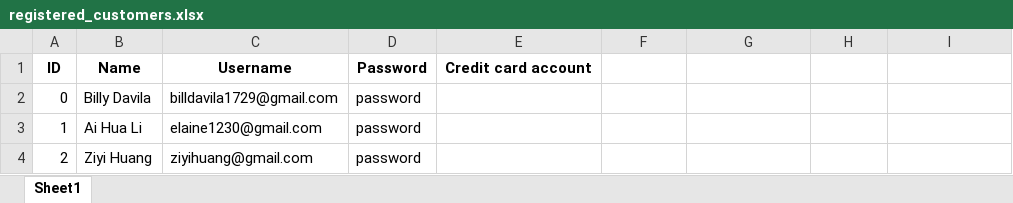
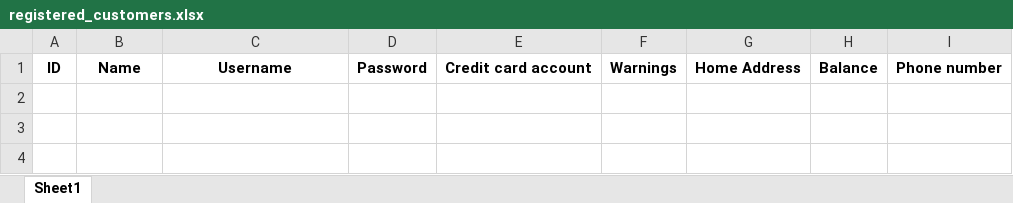
Before and after one commit to ZiY1/Online-Computer-Store-System, an Excel workbook: csv_files/registered_customers.xlsx, sheet Sheet1, drawn as a sheet; values as stored, in another font and other column widths than the file's, no borders; the diff names each change by its address in the sheet, - before the commit and + after, or states it on an @@ line.

```diff
--- a/csv_files/registered_customers.xlsx (sheet Sheet1)
+++ b/csv_files/registered_customers.xlsx (sheet Sheet1)
-F1: (empty)
+F1: Warnings
-G1: (empty)
+G1: Home Address
-H1: (empty)
+H1: Balance
-I1: (empty)
+I1: Phone number
-row 2: 0 | Billy Davila | billdavila1729@gmail.com | password
-row 3: 1 | Ai Hua Li | elaine1230@gmail.com | password
-row 4: 2 | Ziyi Huang | ziyihuang@gmail.com | password
```
Also changed, not shown: csv_files/items.xlsx, 1 other file.
